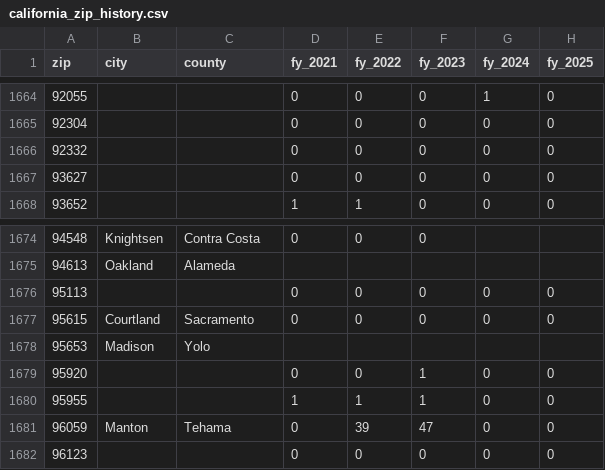
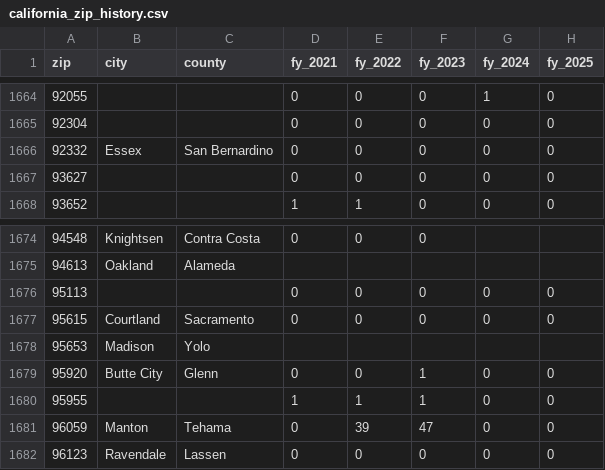
Before and after one commit to rkacker/depopulate-fair-plan, a CSV file: web/public/data/california_zip_history.csv, drawn as a sheet; only a part is shown, gaps mark what is left out.

```diff
--- a/web/public/data/california_zip_history.csv
+++ b/web/public/data/california_zip_history.csv
@@ -1665,3 +1665,3 @@ zip,city,county,fy_2021,fy_2022,fy_2023,fy_2024,fy_2025
 92304,,,0,0,0,0,0
-92332,,,0,0,0,0,0
+92332,Essex,San Bernardino,0,0,0,0,0
 93627,,,0,0,0,0,0
@@ -1678,5 +1678,5 @@ zip,city,county,fy_2021,fy_2022,fy_2023,fy_2024,fy_2025
 95653,Madison,Yolo,,,,,
-95920,,,0,0,1,0,0
+95920,Butte City,Glenn,0,0,1,0,0
 95955,,,1,1,1,0,0
 96059,Manton,Tehama,0,39,47,0,0
-96123,,,0,0,0,0,0
+96123,Ravendale,Lassen,0,0,0,0,0
```
Also changed, not shown: web/public/data/california_county_data.csv, web/public/data/california_zip_data.csv, 10 other files.
